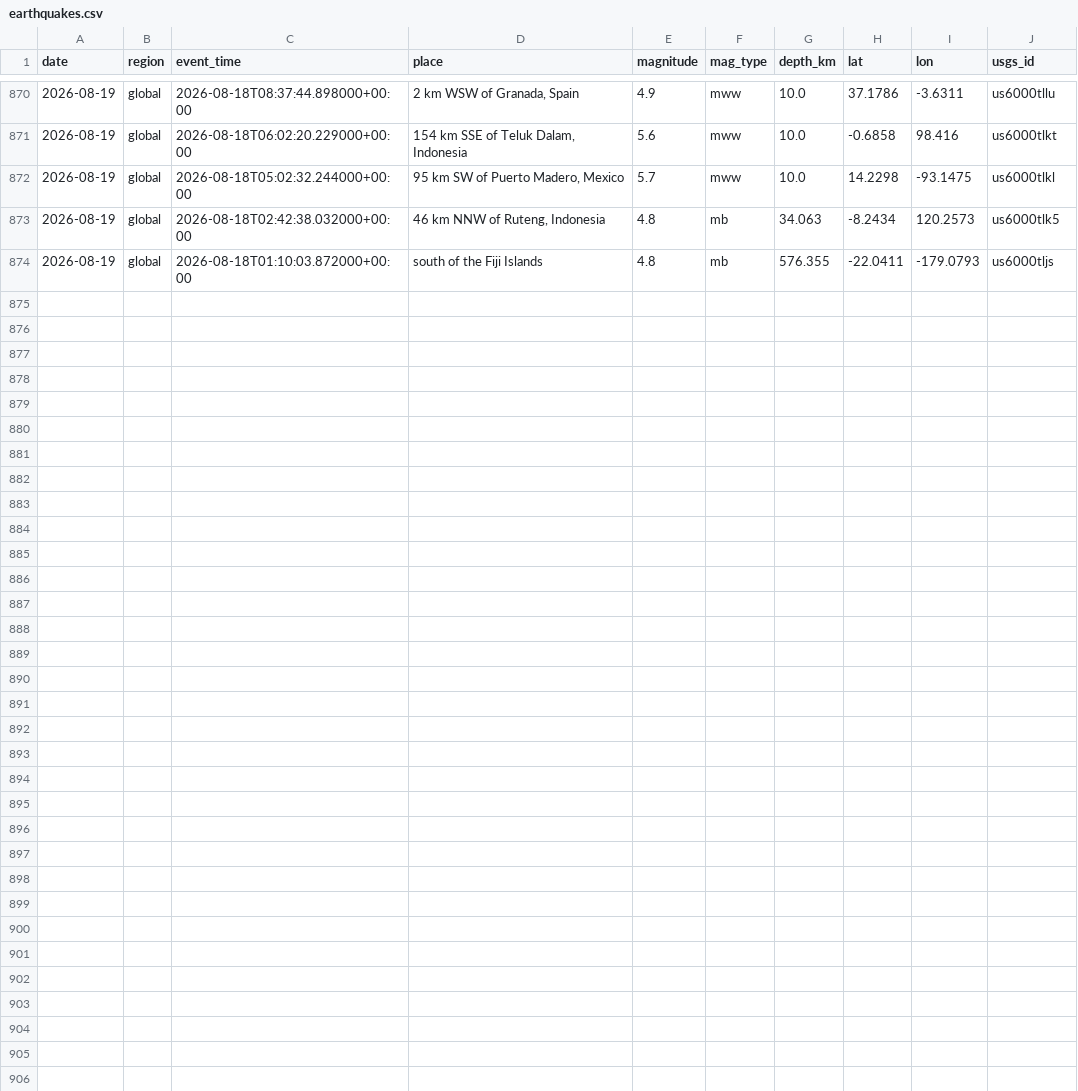
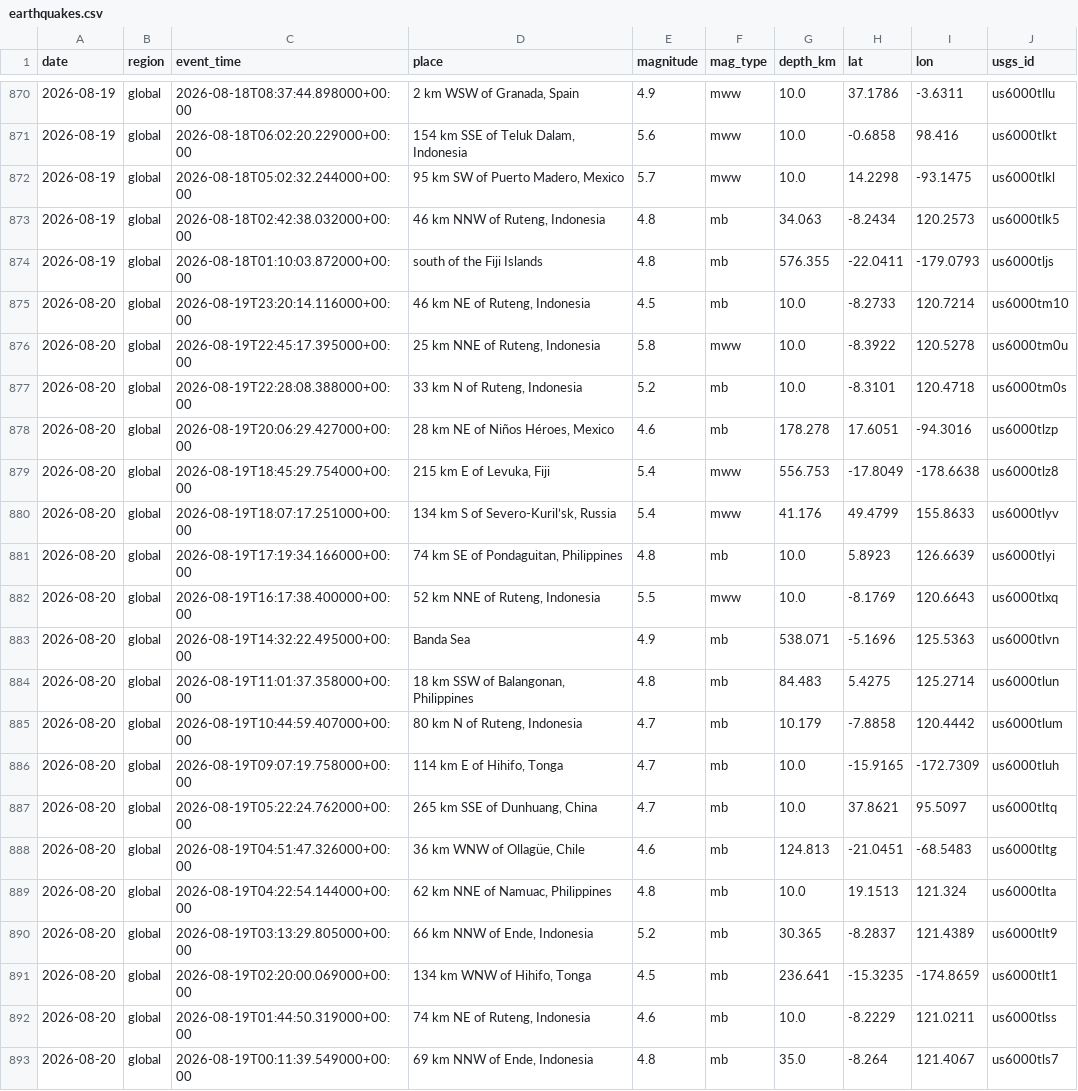
Before and after one commit to icedo724/data_collection, a CSV file: data/environment/earthquakes.csv, drawn as a sheet; only a part is shown, gaps mark what is left out; the diff names each change by its address in the sheet, - before the commit and + after, or states it on an @@ line.

```diff
--- a/data/environment/earthquakes.csv
+++ b/data/environment/earthquakes.csv
+row 875: 2026-08-20 | global | 2026-08-19T23:20:14.116000+00:00 | 46 km NE of Ruteng, Indonesia | 4.5 | mb | 10.0 | -8.2733 | 120.7214 | us6000tm10
+row 876: 2026-08-20 | global | 2026-08-19T22:45:17.395000+00:00 | 25 km NNE of Ruteng, Indonesia | 5.8 | mww | 10.0 | -8.3922 | 120.5278 | us6000tm0u
+row 877: 2026-08-20 | global | 2026-08-19T22:28:08.388000+00:00 | 33 km N of Ruteng, Indonesia | 5.2 | mb | 10.0 | -8.3101 | 120.4718 | us6000tm0s
+row 878: 2026-08-20 | global | 2026-08-19T20:06:29.427000+00:00 | 28 km NE of Niños Héroes, Mexico | 4.6 | mb | 178.278 | 17.6051 | -94.3016 | us6000tlzp
+row 879: 2026-08-20 | global | 2026-08-19T18:45:29.754000+00:00 | 215 km E of Levuka, Fiji | 5.4 | mww | 556.753 | -17.8049 | -178.6638 | us6000tlz8
+row 880: 2026-08-20 | global | 2026-08-19T18:07:17.251000+00:00 | 134 km S of Severo-Kuril’sk, Russia | 5.4 | mww | 41.176 | 49.4799 | 155.8633 | us6000tlyv
+row 881: 2026-08-20 | global | 2026-08-19T17:19:34.166000+00:00 | 74 km SE of Pondaguitan, Philippines | 4.8 | mb | 10.0 | 5.8923 | 126.6639 | us6000tlyi
+row 882: 2026-08-20 | global | 2026-08-19T16:17:38.400000+00:00 | 52 km NNE of Ruteng, Indonesia | 5.5 | mww | 10.0 | -8.1769 | 120.6643 | us6000tlxq
+row 883: 2026-08-20 | global | 2026-08-19T14:32:22.495000+00:00 | Banda Sea | 4.9 | mb | 538.071 | -5.1696 | 125.5363 | us6000tlvn
+row 884: 2026-08-20 | global | 2026-08-19T11:01:37.358000+00:00 | 18 km SSW of Balangonan, Philippines | 4.8 | mb | 84.483 | 5.4275 | 125.2714 | us6000tlun
+row 885: 2026-08-20 | global | 2026-08-19T10:44:59.407000+00:00 | 80 km N of Ruteng, Indonesia | 4.7 | mb | 10.179 | -7.8858 | 120.4442 | us6000tlum
+row 886: 2026-08-20 | global | 2026-08-19T09:07:19.758000+00:00 | 114 km E of Hihifo, Tonga | 4.7 | mb | 10.0 | -15.9165 | -172.7309 | us6000tluh
+row 887: 2026-08-20 | global | 2026-08-19T05:22:24.762000+00:00 | 265 km SSE of Dunhuang, China | 4.7 | mb | 10.0 | 37.8621 | 95.5097 | us6000tltq
+row 888: 2026-08-20 | global | 2026-08-19T04:51:47.326000+00:00 | 36 km WNW of Ollagüe, Chile | 4.6 | mb | 124.813 | -21.0451 | -68.5483 | us6000tltg
+row 889: 2026-08-20 | global | 2026-08-19T04:22:54.144000+00:00 | 62 km NNE of Namuac, Philippines | 4.8 | mb | 10.0 | 19.1513 | 121.324 | us6000tlta
+row 890: 2026-08-20 | global | 2026-08-19T03:13:29.805000+00:00 | 66 km NNW of Ende, Indonesia | 5.2 | mb | 30.365 | -8.2837 | 121.4389 | us6000tlt9
+row 891: 2026-08-20 | global | 2026-08-19T02:20:00.069000+00:00 | 134 km WNW of Hihifo, Tonga | 4.5 | mb | 236.641 | -15.3235 | -174.8659 | us6000tlt1
+row 892: 2026-08-20 | global | 2026-08-19T01:44:50.319000+00:00 | 74 km NE of Ruteng, Indonesia | 4.6 | mb | 10.0 | -8.2229 | 121.0211 | us6000tlss
+row 893: 2026-08-20 | global | 2026-08-19T00:11:39.549000+00:00 | 69 km NNW of Ende, Indonesia | 4.8 | mb | 35.0 | -8.264 | 121.4067 | us6000tls7
```
Also changed, not shown: data/environment/air_quality.csv, data/environment/weather.csv, 9 other files.
